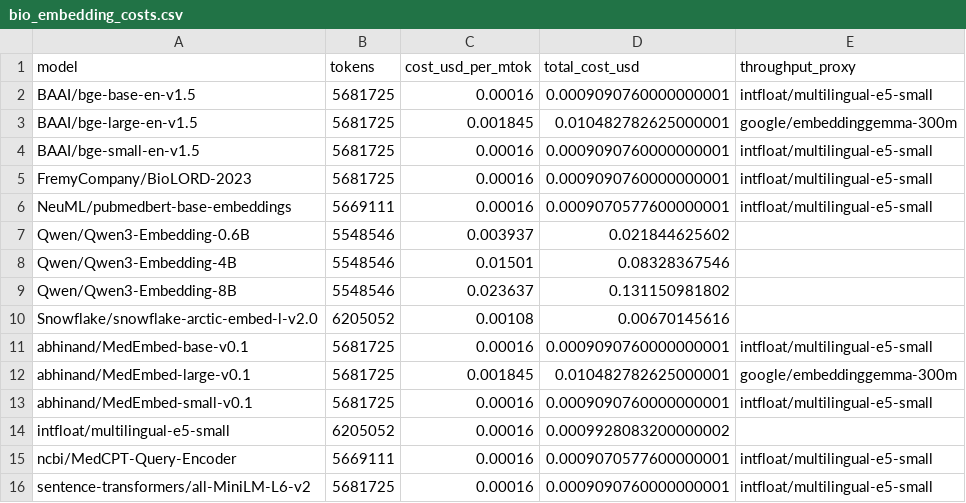
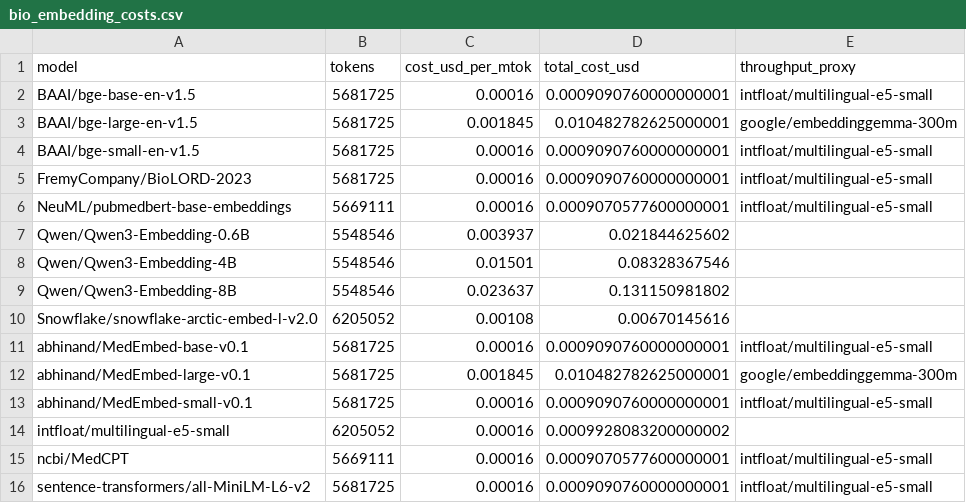
Before and after one commit to dbolser/BioEmbed, a CSV file: results/bio_embedding_costs.csv, drawn as a sheet.

```diff
--- a/results/bio_embedding_costs.csv
+++ b/results/bio_embedding_costs.csv
@@ -14,3 +14,3 @@ abhinand/MedEmbed-small-v0.1,5681725,0.00016,0.0009090760000000001,intfloat/mult
 intfloat/multilingual-e5-small,6205052,0.00016,0.0009928083200000002,
-ncbi/MedCPT-Query-Encoder,5669111,0.00016,0.0009070577600000001,intfloat/multilingual-e5-small
+ncbi/MedCPT,5669111,0.00016,0.0009070577600000001,intfloat/multilingual-e5-small
 sentence-transformers/all-MiniLM-L6-v2,5681725,0.00016,0.0009090760000000001,intfloat/multilingual-e5-small
```
Also changed, not shown: results/bio_pareto.csv, results/bio_scores.csv, 10 other files.
